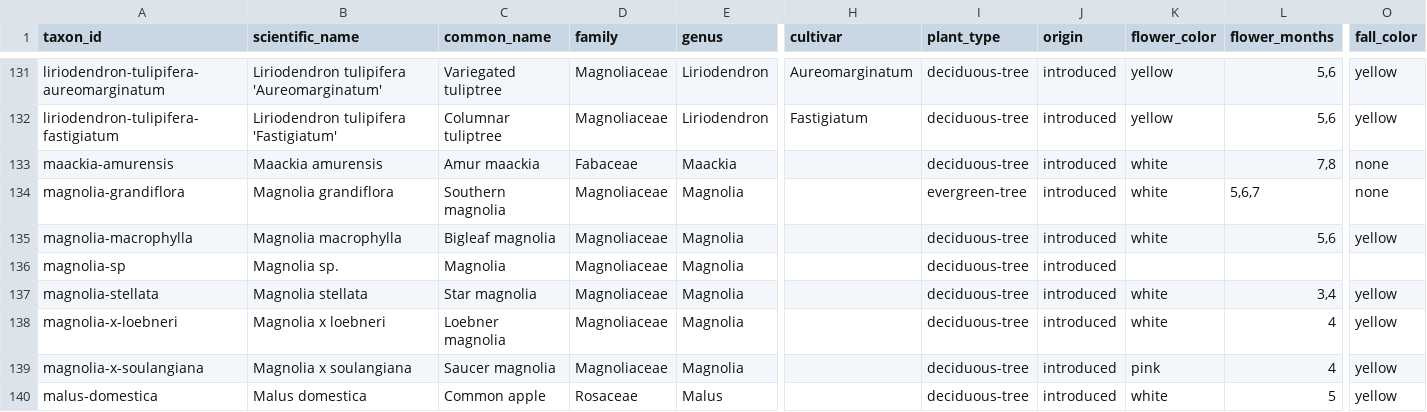
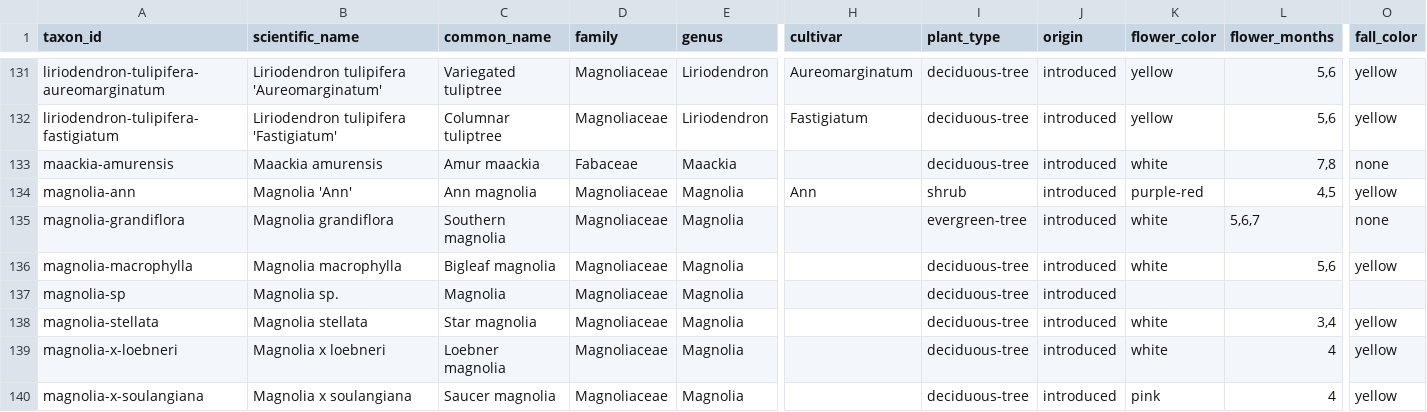
Before and after one commit to durodriguez/Florestas_VT, a CSV file: data/taxa.csv, drawn as a sheet; only a part is shown, gaps mark what is left out; the shorter side is filled out with more unchanged rows; rows hold the shown columns only; the diff names each change by its address in the sheet, - before the commit and + after, or states it on an @@ line.

```diff
--- a/data/taxa.csv
+++ b/data/taxa.csv
+row 134: magnolia-ann | Magnolia 'Ann' | Ann magnolia | Magnoliaceae | Magnolia | Ann | shrub | introduced | purple-red | 4,5 | yellow
```
Also changed, not shown: 1 other file.
